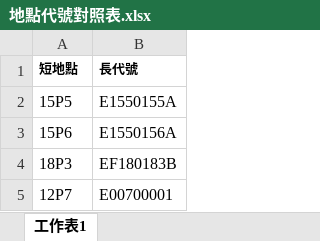
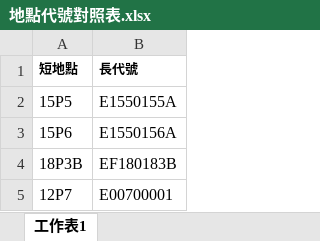
Before and after one commit to shihwei0809/google-agent, an Excel workbook: 三合一單自動產生器/地點代號對照表.xlsx, sheet 工作表1, drawn as a sheet; values as stored, in another font and other column widths than the file's, no borders; the diff names each change by its address in the sheet, - before the commit and + after, or states it on an @@ line.

```diff
--- a/三合一單自動產生器/地點代號對照表.xlsx (sheet 工作表1)
+++ b/三合一單自動產生器/地點代號對照表.xlsx (sheet 工作表1)
-A4 (短地點): 18P3
+A4 (短地點): 18P3B
```
Also changed, not shown: 3 other files.
